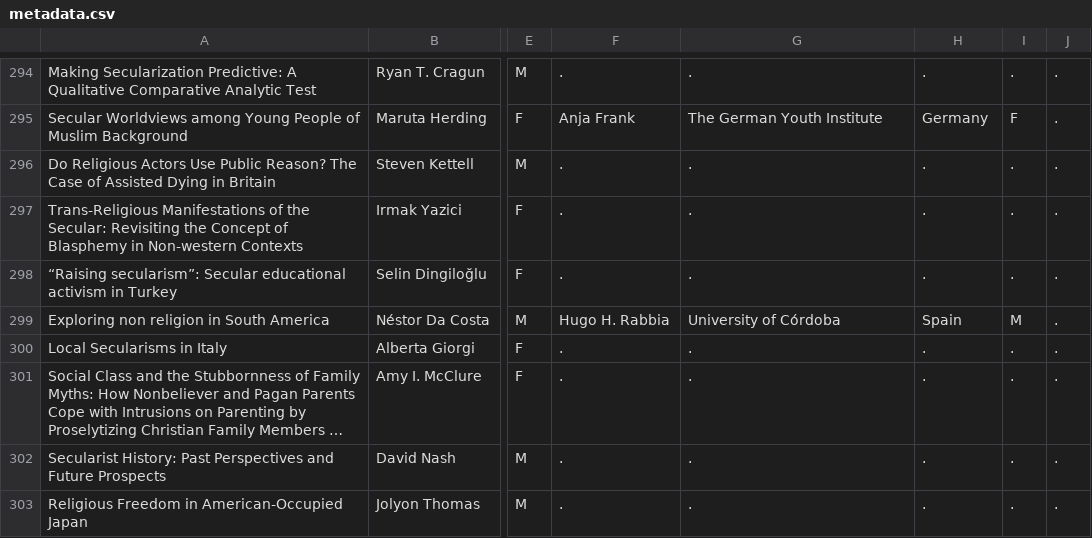
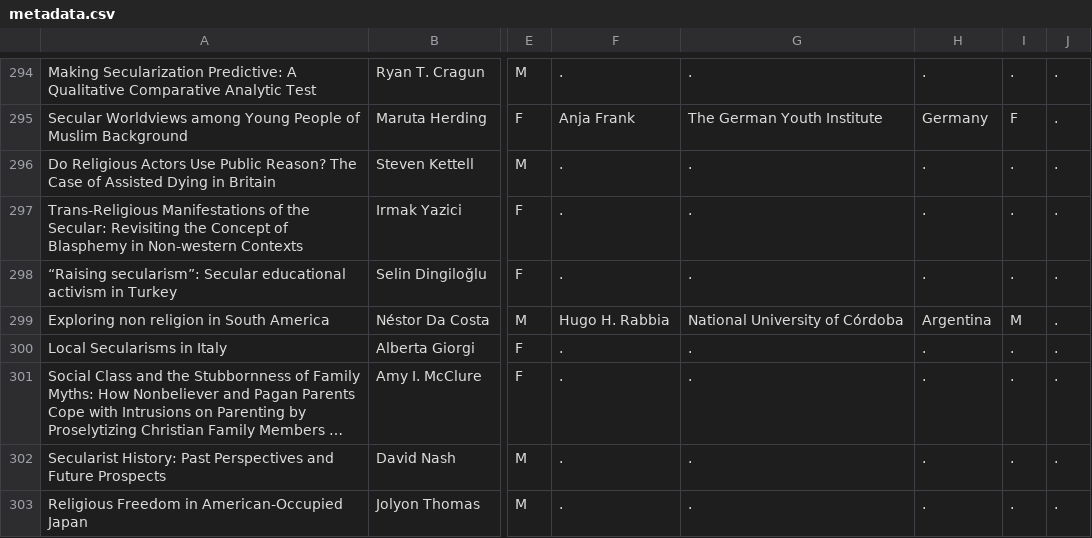
Before and after one commit to rodighiero/NSRN, a CSV file: data/metadata.csv, drawn as a sheet; only a part is shown, gaps mark what is left out; long unchanged cells end in …; the diff names each change by its address in the sheet, - before the commit and + after, or states it on an @@ line.

Commit message:
Update metadata.csv

```diff
--- a/data/metadata.csv
+++ b/data/metadata.csv
-G299: University of Córdoba
+G299: National University of Córdoba
-H299: Spain
+H299: Argentina
```
